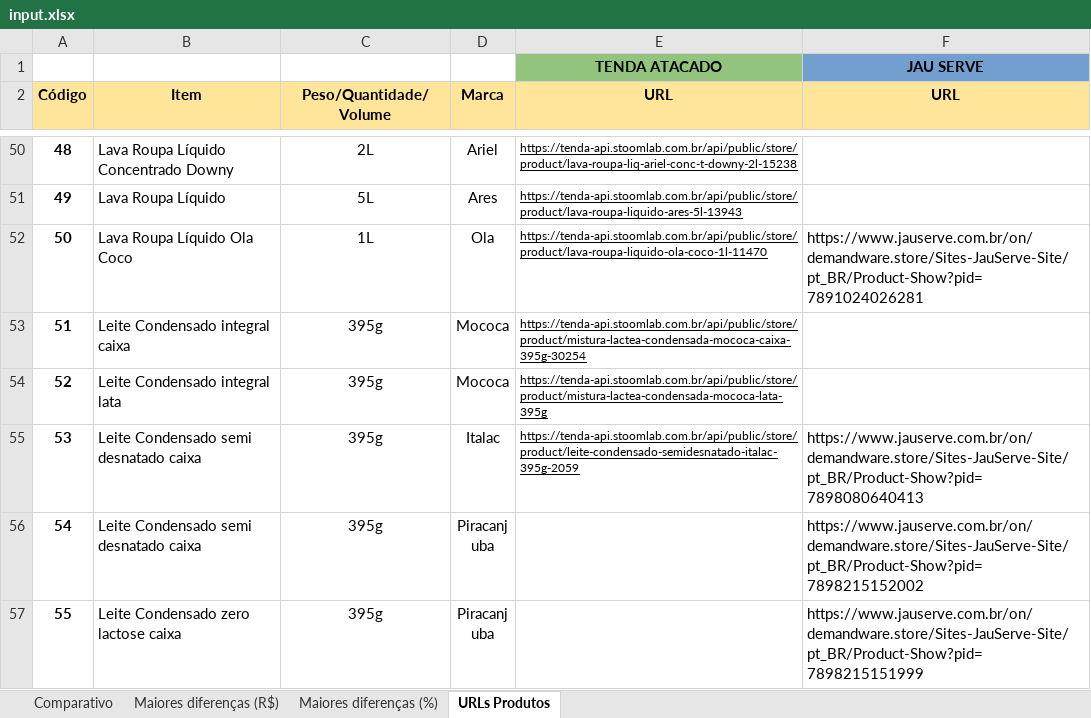
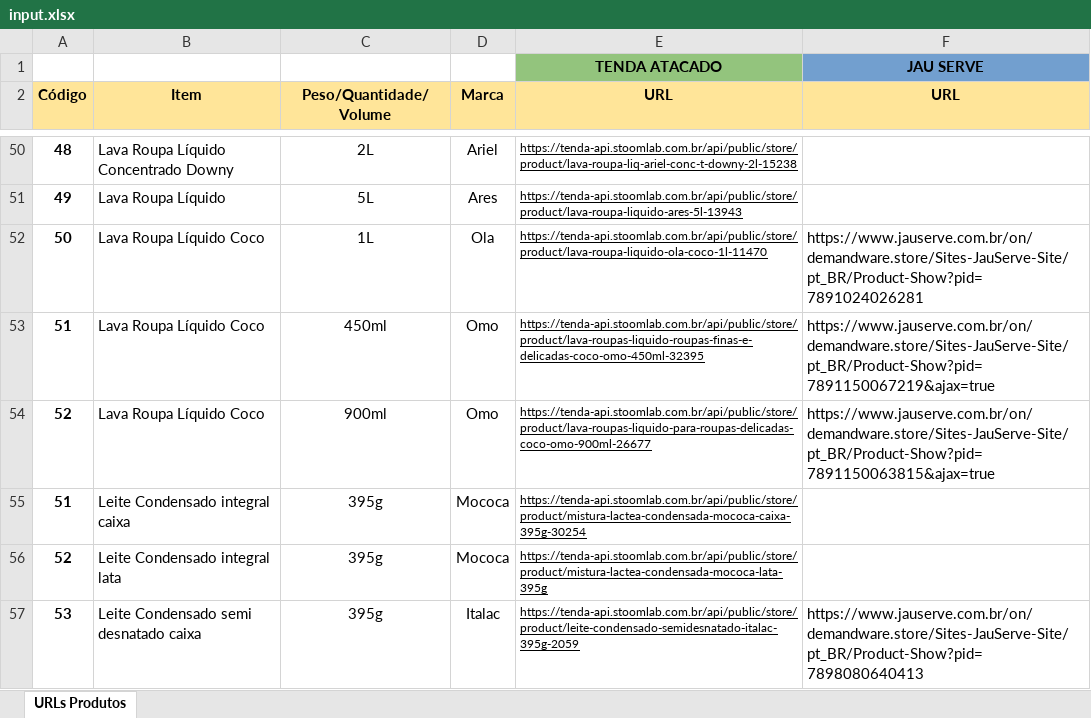
Before and after one commit to Buzachero/market-prices-comparator, an Excel workbook: input.xlsx, sheet URLs Produtos, drawn as a sheet; only a part is shown, gaps mark what is left out; the shorter side is filled out with more unchanged rows; values as stored, in another font and other column widths than the file's, no borders; the diff names each change by its address in the sheet, - before the commit and + after, or states it on an @@ line.

```diff
--- a/input.xlsx (sheet URLs Produtos)
+++ b/input.xlsx (sheet URLs Produtos)
-sheet tab: Comparativo
-sheet tab: Maiores diferenças (R$)
-sheet tab: Maiores diferenças (%)
-B52 (Item): Lava Roupa Líquido Ola Coco
+B52 (Item): Lava Roupa Líquido Coco
+row 53: 51 | Lava Roupa Líquido Coco | 450ml | Omo | https://tenda-api.stoomlab.com.br/api/public/store/product/lava-roupas-liquido-roupas-finas-e-delicadas-coco-omo-450ml-32395 | https://www.jauserve.com.br/on/demandware.store/Sites-JauServe-Site/pt_BR/Product-Show?pid=7891150067219&ajax=true
+row 54: 52 | Lava Roupa Líquido Coco | 900ml | Omo | https://tenda-api.stoomlab.com.br/api/public/store/product/lava-roupas-liquido-para-roupas-delicadas-coco-omo-900ml-26677 | https://www.jauserve.com.br/on/demandware.store/Sites-JauServe-Site/pt_BR/Product-Show?pid=7891150063815&ajax=true
```
Also changed, not shown: 2 other files.
